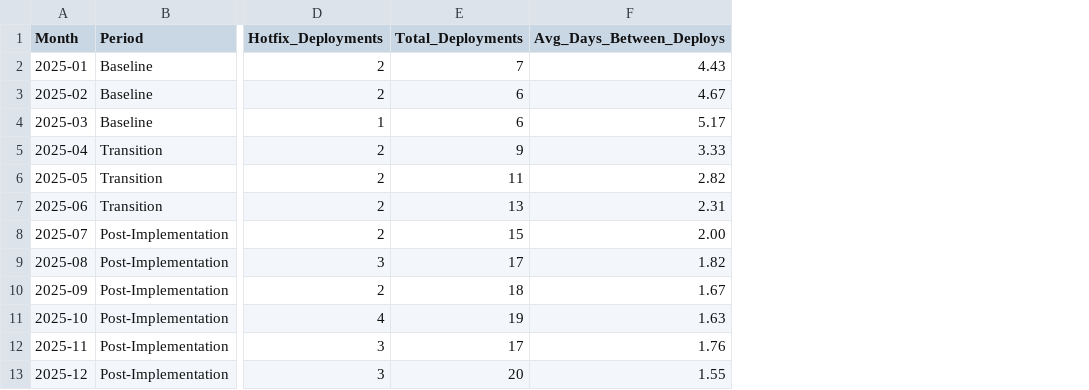
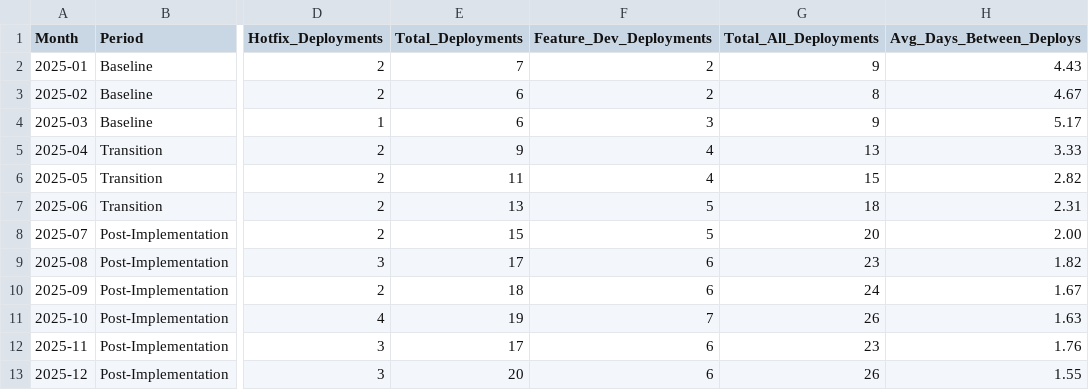
Before and after one commit to gaurav-bhat/data-package-branching-strategy, a CSV file: data/deployment_frequency_metrics.csv, drawn as a sheet; only a part is shown, gaps mark what is left out; the diff names each change by its address in the sheet, - before the commit and + after, or states it on an @@ line.

```diff
--- a/data/deployment_frequency_metrics.csv
+++ b/data/deployment_frequency_metrics.csv
+column F (Feature_Dev_Deployments), rows 2-13: 2 | 2 | 3 | 4 | 4 | 5 | 5 | 6 | 6 | 7 | 6 | 6
+column G (Total_All_Deployments), rows 2-13: 9 | 8 | 9 | 13 | 15 | 18 | 20 | 23 | 24 | 26 | 23 | 26
```
Also changed, not shown: 8 other files.
